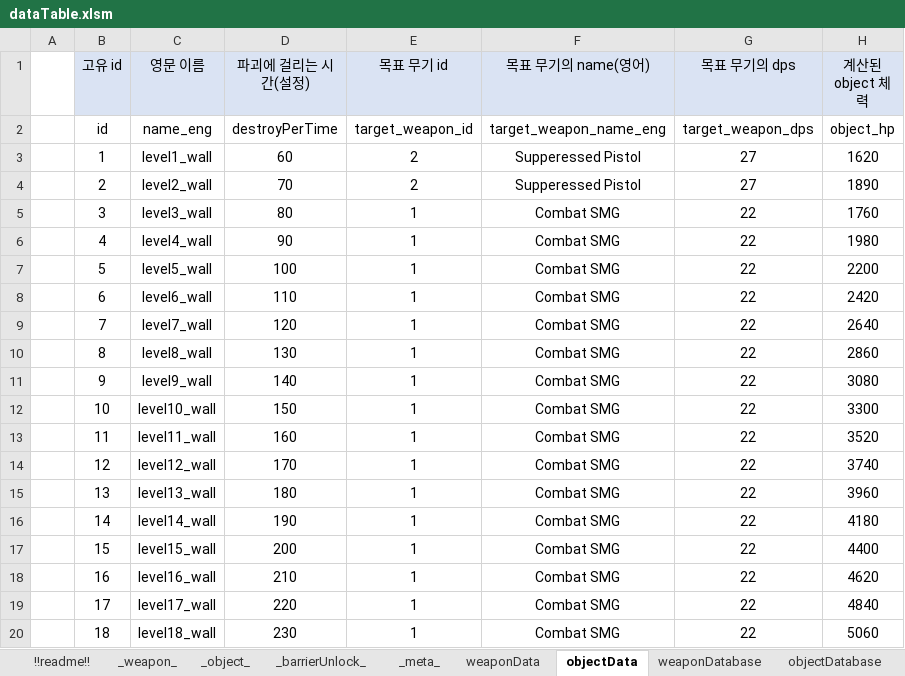
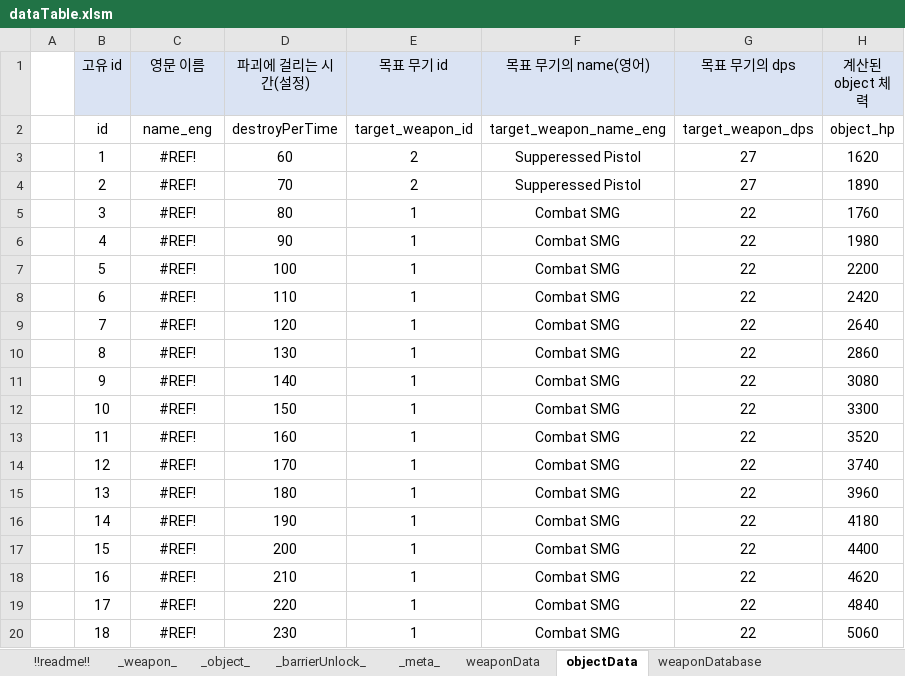
Before and after one commit to ahhjm881/UEFN_DataParser, an Excel workbook: dataTable.xlsm, sheet objectData, drawn as a sheet; values as stored, in another font and other column widths than the file's, no borders; charts and pictures not drawn; the diff names each change by its address in the sheet, - before the commit and + after, or states it on an @@ line.

```diff
--- a/dataTable.xlsm (sheet objectData)
+++ b/dataTable.xlsm (sheet objectData)
-sheet tab: objectDatabase
-C3 (영문 이름): level1_wall
+C3 (영문 이름): #REF!
-C4 (영문 이름): level2_wall
+C4 (영문 이름): #REF!
-C5 (영문 이름): level3_wall
+C5 (영문 이름): #REF!
-C6 (영문 이름): level4_wall
+C6 (영문 이름): #REF!
-C7 (영문 이름): level5_wall
+C7 (영문 이름): #REF!
-C8 (영문 이름): level6_wall
+C8 (영문 이름): #REF!
-C9 (영문 이름): level7_wall
+C9 (영문 이름): #REF!
-C10 (영문 이름): level8_wall
+C10 (영문 이름): #REF!
-C11 (영문 이름): level9_wall
+C11 (영문 이름): #REF!
-C12 (영문 이름): level10_wall
+C12 (영문 이름): #REF!
-C13 (영문 이름): level11_wall
+C13 (영문 이름): #REF!
-C14 (영문 이름): level12_wall
+C14 (영문 이름): #REF!
-C15 (영문 이름): level13_wall
+C15 (영문 이름): #REF!
-C16 (영문 이름): level14_wall
+C16 (영문 이름): #REF!
-C17 (영문 이름): level15_wall
+C17 (영문 이름): #REF!
-C18 (영문 이름): level16_wall
+C18 (영문 이름): #REF!
-C19 (영문 이름): level17_wall
+C19 (영문 이름): #REF!
-C20 (영문 이름): level18_wall
+C20 (영문 이름): #REF!
```
Also changed, not shown: sheet _weapon_, sheet _object_, sheet _meta_, formulas that keep their value, 1 other file.
